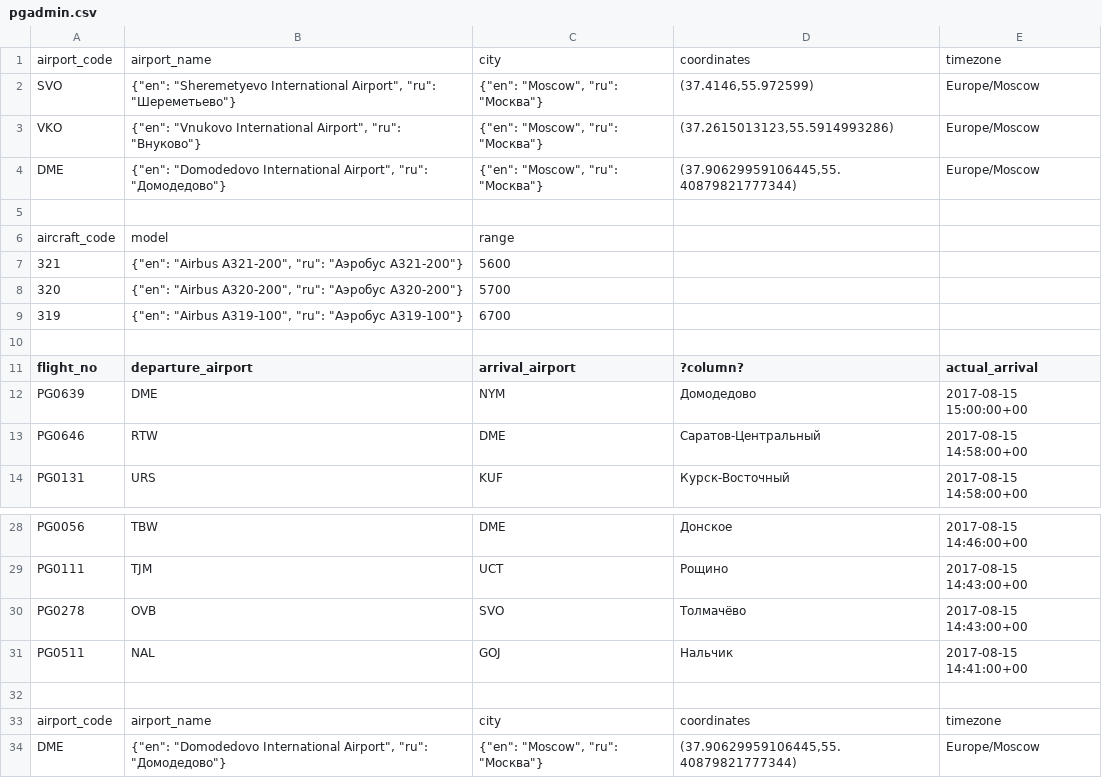
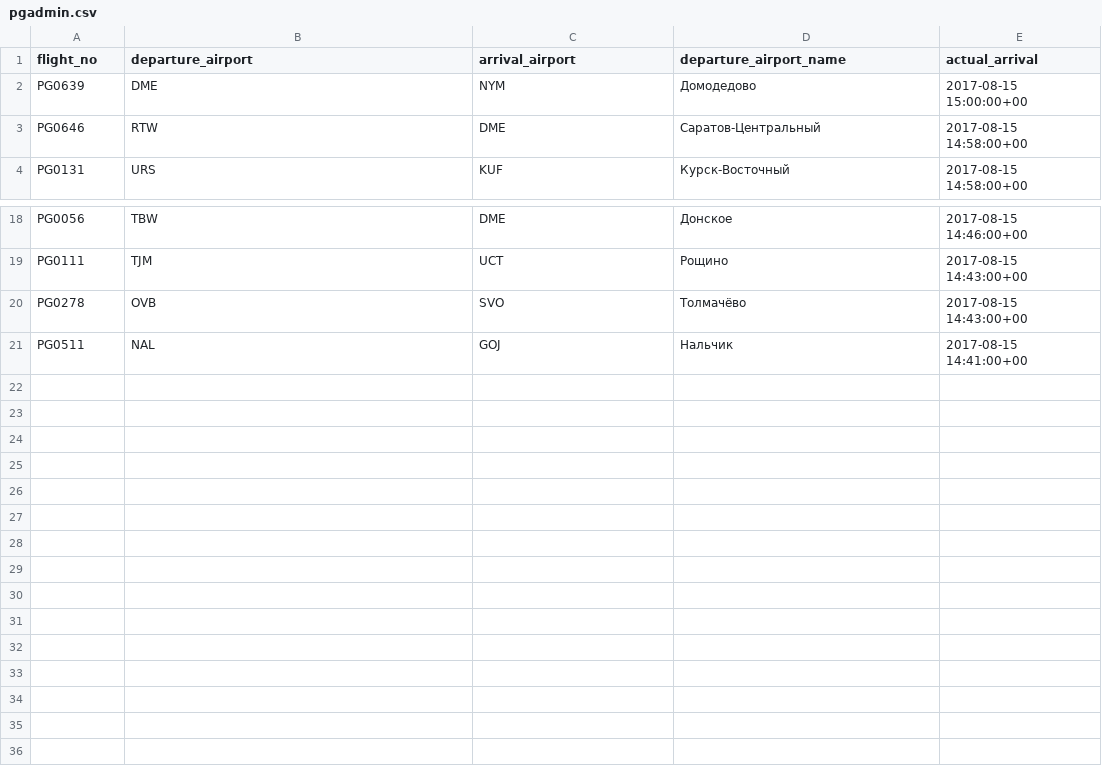
Before and after one commit to pavliks/mag-database-practice-module-2, a CSV file: pgadmin.csv, drawn as a sheet; only a part is shown, gaps mark what is left out.

Commit message:
Update pgadmin.csv

```diff
--- a/pgadmin.csv
+++ b/pgadmin.csv
@@ -1,12 +1,2 @@
-"airport_code","airport_name","city","coordinates","timezone"
-"SVO","{""en"": ""Sheremetyevo International Airport"", ""ru"": ""Шереметьево""}","{""en"": ""Moscow"", ""ru"": ""Москва""}","(37.4146,55.972599)","Europe/Moscow"
-"VKO","{""en"": ""Vnukovo International Airport"", ""ru"": ""Внуково""}","{""en"": ""Moscow"", ""ru"": ""Москва""}","(37.2615013123,55.5914993286)","Europe/Moscow"
-"DME","{""en"": ""Domodedovo International Airport"", ""ru"": ""Домодедово""}","{""en"": ""Moscow"", ""ru"": ""Москва""}","(37.90629959106445,55.40879821777344)","Europe/Moscow"
-
-"aircraft_code","model","range"
-"321","{""en"": ""Airbus A321-200"", ""ru"": ""Аэробус A321-200""}",5600
-"320","{""en"": ""Airbus A320-200"", ""ru"": ""Аэробус A320-200""}",5700
-"319","{""en"": ""Airbus A319-100"", ""ru"": ""Аэробус A319-100""}",6700
-
-"flight_no","departure_airport","arrival_airport","?column?","actual_arrival"
+"flight_no","departure_airport","arrival_airport","departure_airport_name","actual_arrival"
 "PG0639","DME","NYM","Домодедово","2017-08-15 15:00:00+00"
@@ -31,4 +21 @@
 "PG0511","NAL","GOJ","Нальчик","2017-08-15 14:41:00+00"
-
-"airport_code","airport_name","city","coordinates","timezone"
-"DME","{""en"": ""Domodedovo International Airport"", ""ru"": ""Домодедово""}","{""en"": ""Moscow"", ""ru"": ""Москва""}","(37.90629959106445,55.40879821777344)","Europe/Moscow"
```
